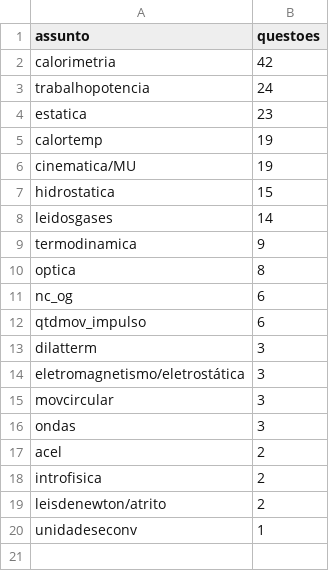
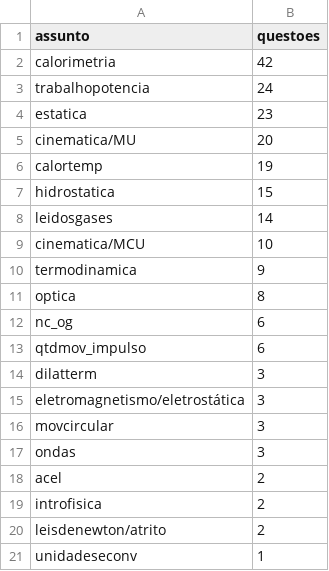
Before and after one commit to IFSP-HTO/BancoFisica, a CSV file: docs/question-counts.csv, drawn as a sheet.

Commit message:
Atualiza contagem de questões para MCU

```diff
--- a/docs/question-counts.csv
+++ b/docs/question-counts.csv
@@ -4,6 +4,7 @@ trabalhopotencia,24
 estatica,23
+cinematica/MU,20
 calortemp,19
-cinematica/MU,19
 hidrostatica,15
 leidosgases,14
+cinematica/MCU,10
 termodinamica,9
```
